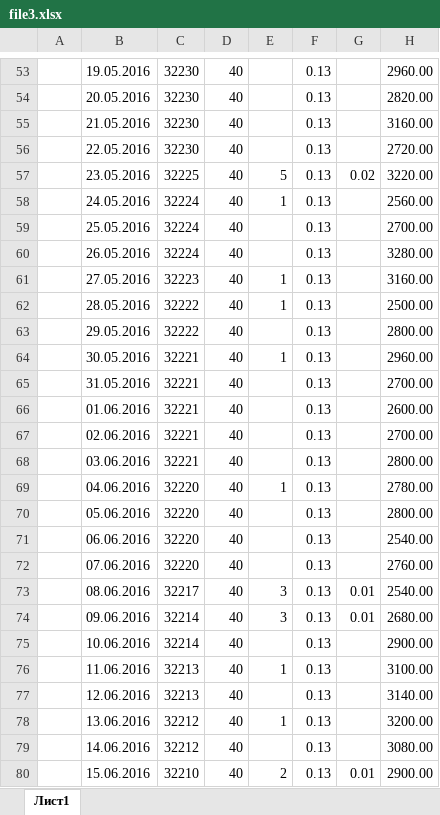
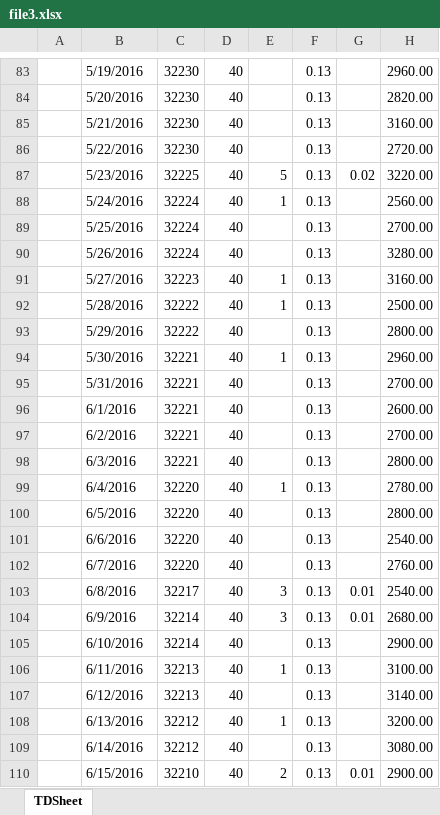
Before and after one commit to irumata/TableParser, an Excel workbook: file3.xlsx, sheet TDSheet, drawn as a sheet; only a part is shown, gaps mark what is left out; values as stored, in another font and other column widths than the file's, no cell formats; addresses are those after the commit; the diff covers the shown part only; the diff names each change by its address in the sheet, - before the commit and + after, or states it on an @@ line.

```diff
--- a/file3.xlsx (sheet TDSheet)
+++ b/file3.xlsx (sheet TDSheet)
-sheet tab: Лист1
+sheet tab: TDSheet
-B83: 19.05.2016
+B83: 5/19/2016
-B84: 20.05.2016
+B84: 5/20/2016
-B85: 21.05.2016
+B85: 5/21/2016
-B86: 22.05.2016
+B86: 5/22/2016
-B87: 23.05.2016
+B87: 5/23/2016
-B88: 24.05.2016
+B88: 5/24/2016
-B89: 25.05.2016
+B89: 5/25/2016
-B90: 26.05.2016
+B90: 5/26/2016
-B91: 27.05.2016
+B91: 5/27/2016
-B92: 28.05.2016
+B92: 5/28/2016
-B93: 29.05.2016
+B93: 5/29/2016
-B94: 30.05.2016
+B94: 5/30/2016
-B95: 31.05.2016
+B95: 5/31/2016
-B96: 01.06.2016
+B96: 6/1/2016
-B97: 02.06.2016
+B97: 6/2/2016
-B98: 03.06.2016
+B98: 6/3/2016
-B99: 04.06.2016
+B99: 6/4/2016
-B100: 05.06.2016
+B100: 6/5/2016
-B101: 06.06.2016
+B101: 6/6/2016
-B102: 07.06.2016
+B102: 6/7/2016
-B103: 08.06.2016
+B103: 6/8/2016
-B104: 09.06.2016
+B104: 6/9/2016
-B105: 10.06.2016
+B105: 6/10/2016
-B106: 11.06.2016
+B106: 6/11/2016
-B107: 12.06.2016
+B107: 6/12/2016
-B108: 13.06.2016
+B108: 6/13/2016
-B109: 14.06.2016
+B109: 6/14/2016
-B110: 15.06.2016
+B110: 6/15/2016
```
Also changed, not shown: 30 added rows, 1878 edited cells and merged cells elsewhere in this sheet, cell formats, file1.xlsx, 4 other files.
